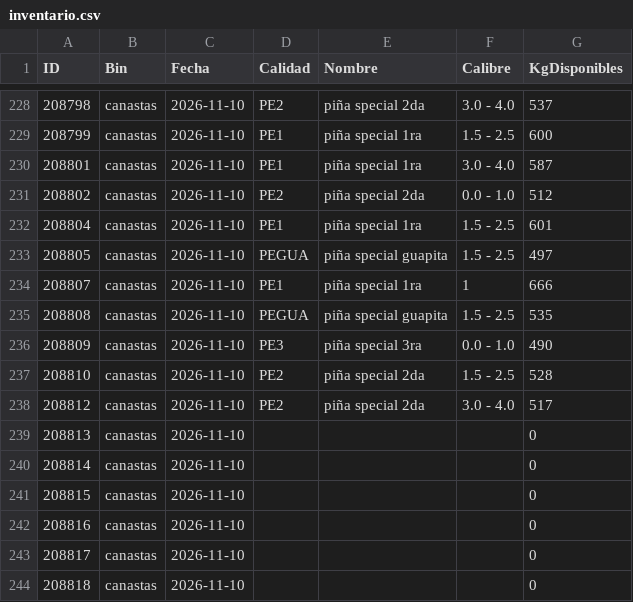
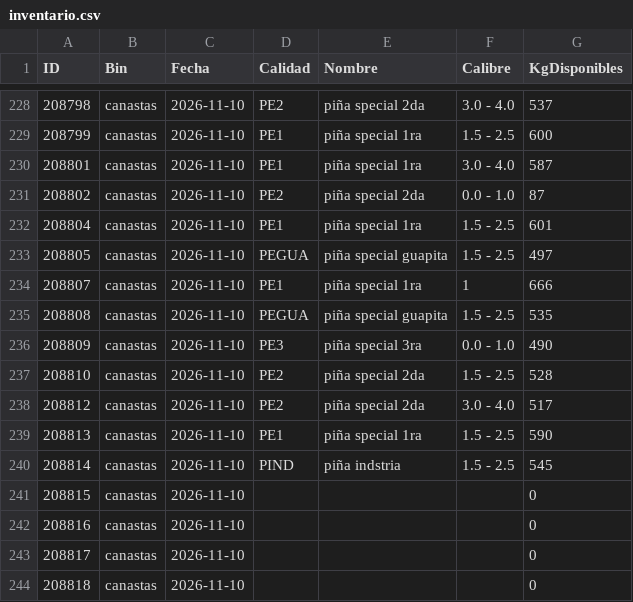
Before and after one commit to logisticaguapa-arch/inventario-fruta, a CSV file: inventario.csv, drawn as a sheet; only a part is shown, gaps mark what is left out.

```diff
--- a/inventario.csv
+++ b/inventario.csv
@@ -230,3 +230,3 @@ ID,Bin,Fecha,Calidad,Nombre,Calibre,KgDisponibles
 208801,canastas,2026-11-10,PE1,piña special 1ra,3.0 - 4.0,587
-208802,canastas,2026-11-10,PE2,piña special 2da,0.0 - 1.0,512
+208802,canastas,2026-11-10,PE2,piña special 2da,0.0 - 1.0,87
 208804,canastas,2026-11-10,PE1,piña special 1ra,1.5 - 2.5,601
@@ -238,4 +238,4 @@ ID,Bin,Fecha,Calidad,Nombre,Calibre,KgDisponibles
 208812,canastas,2026-11-10,PE2,piña special 2da,3.0 - 4.0,517
-208813,canastas,2026-11-10,,,,0
-208814,canastas,2026-11-10,,,,0
+208813,canastas,2026-11-10,PE1,piña special 1ra,1.5 - 2.5,590
+208814,canastas,2026-11-10,PIND,piña indstria,1.5 - 2.5,545
 208815,canastas,2026-11-10,,,,0
```
Also changed, not shown: horaingreso.csv, procesado.csv, 2 other files.
